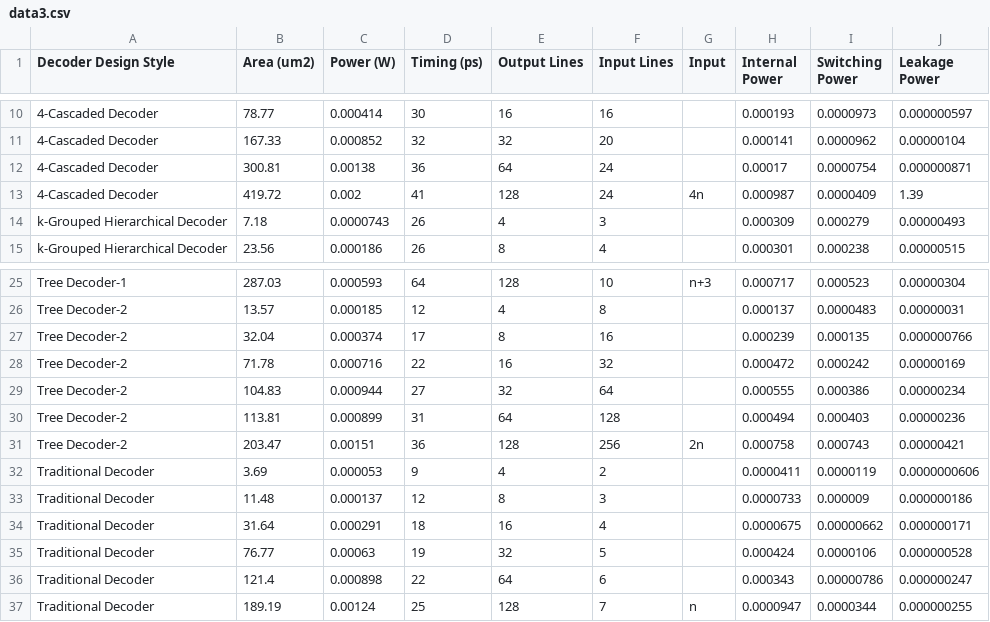
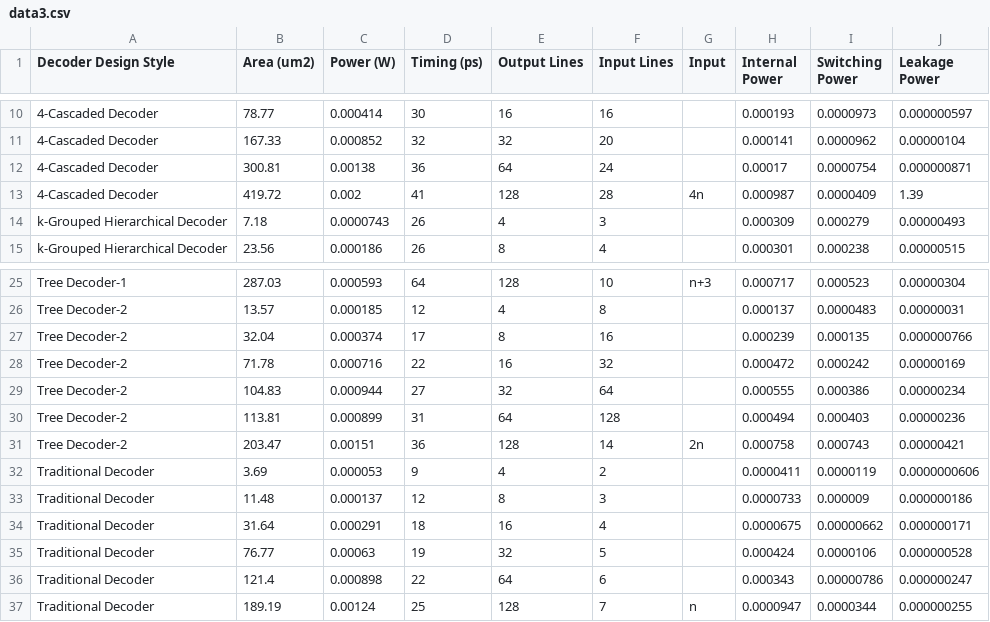
Before and after one commit to Shanmukha-ms/Decoder2, a CSV file: src/data3.csv, drawn as a sheet; only a part is shown, gaps mark what is left out.

Commit message:
Update data3.csv9

```diff
--- a/src/data3.csv
+++ b/src/data3.csv
@@ -12,3 +12,3 @@ Decoder Design Style,Area (um2),Power (W),Timing (ps),Output Lines,Input Lines,I
 4-Cascaded Decoder,300.81,0.00138,36,64,24,,0.00017,0.0000754,0.000000871
-4-Cascaded Decoder,419.72,0.002,41,128,24,4n,0.000987,0.0000409,1.39
+4-Cascaded Decoder,419.72,0.002,41,128,28,4n,0.000987,0.0000409,1.39
 k-Grouped Hierarchical Decoder,7.18,0.0000743,26,4,3,,0.000309,0.000279,0.00000493
@@ -30,3 +30,3 @@ Tree Decoder-2,104.83,0.000944,27,32,64,,0.000555,0.000386,0.00000234
 Tree Decoder-2,113.81,0.000899,31,64,128,,0.000494,0.000403,0.00000236
-Tree Decoder-2,203.47,0.00151,36,128,256,2n,0.000758,0.000743,0.00000421
+Tree Decoder-2,203.47,0.00151,36,128,14,2n,0.000758,0.000743,0.00000421
 Traditional Decoder,3.69,0.000053,9,4,2,,0.0000411,0.0000119,0.0000000606
```
